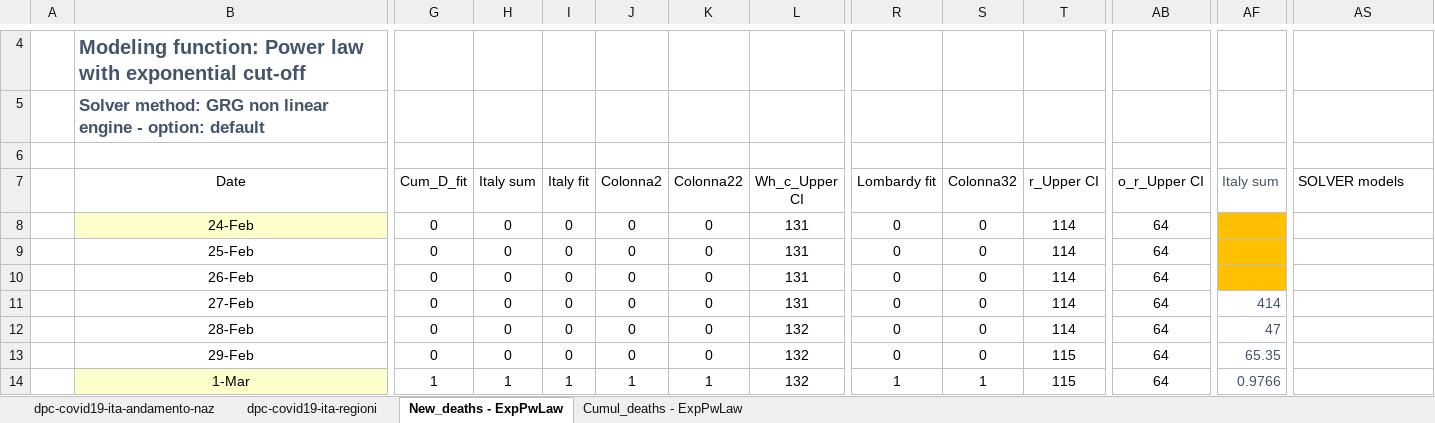
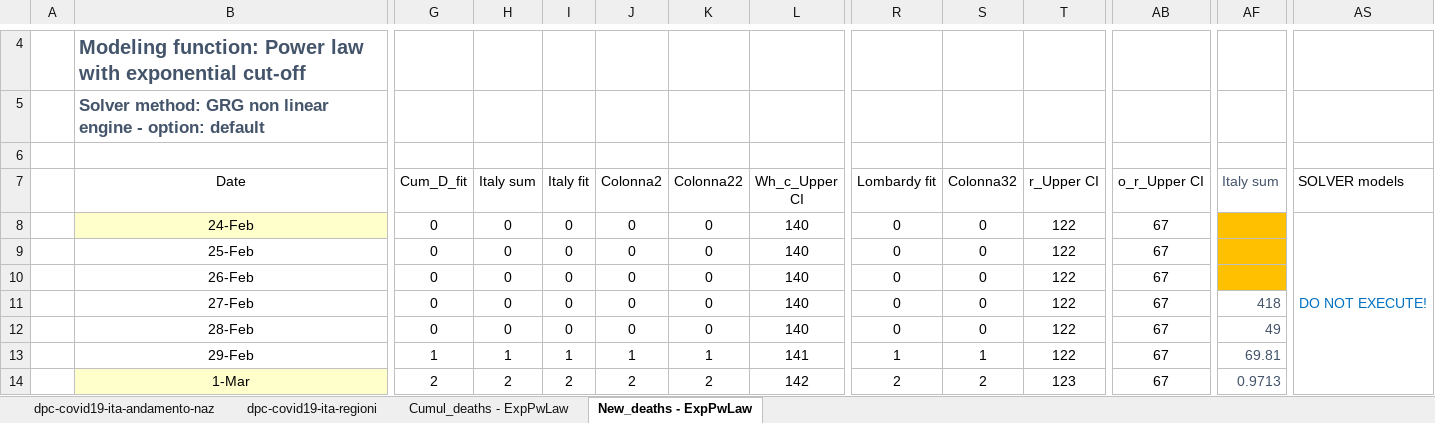
Before and after one commit to pfnali/Covid-19, an Excel workbook: COVID-19 deaths - Lombardy and rest of Italy - ExpPowerLaw.xlsx, sheet New_deaths - ExpPwLaw, drawn as a sheet; only a part is shown, gaps mark what is left out; values as stored, in another font and other column widths than the file's, no borders; charts and pictures and table styles not drawn; the diff covers the shown part only; the diff names each change by its address in the sheet, - before the commit and + after, or states it on an @@ line.

```diff
--- a/COVID-19 deaths - Lombardy and rest of Italy - ExpPowerLaw.xlsx (sheet New_deaths - ExpPwLaw)
+++ b/COVID-19 deaths - Lombardy and rest of Italy - ExpPowerLaw.xlsx (sheet New_deaths - ExpPwLaw)
@@ sheet tab order changed: dpc-covid19-ita-andamento-naz | dpc-covid19-ita-regioni | Cumul_deaths - ExpPwLaw | New_deaths - ExpPwLaw @@
-L8:L11 (Wh_c_Upper CI): 131
+L8:L11 (Wh_c_Upper CI): 140
-T8:T12 (r_Upper CI): 114
+T8:T12 (r_Upper CI): 122
-AB8:AB14 (o_r_Upper CI): 64
+AB8:AB14 (o_r_Upper CI): 67
-AS8 (SOLVER models): (empty)
+AS8 (SOLVER models): DO NOT EXECUTE!
+AS8:AS17 merged
-AF11 (Italy sum): 414
+AF11 (Italy sum): 418
-L12 (Wh_c_Upper CI): 132
+L12 (Wh_c_Upper CI): 140
-AF12 (Italy sum): 47
+AF12 (Italy sum): 49
-G13 (Cum_D_fit): 0
+G13 (Cum_D_fit): 1
-H13 (Italy sum): 0
+H13 (Italy sum): 1
-I13 (Italy fit): 0
+I13 (Italy fit): 1
-J13 (Colonna2): 0
+J13 (Colonna2): 1
-K13 (Colonna22): 0
+K13 (Colonna22): 1
-L13 (Wh_c_Upper CI): 132
+L13 (Wh_c_Upper CI): 141
-R13 (Lombardy fit): 0
+R13 (Lombardy fit): 1
-S13 (Colonna32): 0
+S13 (Colonna32): 1
-T13 (r_Upper CI): 115
+T13 (r_Upper CI): 122
-AF13 (Italy sum): 65.35
+AF13 (Italy sum): 69.81
-G14 (Cum_D_fit): 1
+G14 (Cum_D_fit): 2
-H14 (Italy sum): 1
+H14 (Italy sum): 2
-I14 (Italy fit): 1
+I14 (Italy fit): 2
-J14 (Colonna2): 1
+J14 (Colonna2): 2
-K14 (Colonna22): 1
+K14 (Colonna22): 2
-L14 (Wh_c_Upper CI): 132
+L14 (Wh_c_Upper CI): 142
-R14 (Lombardy fit): 1
+R14 (Lombardy fit): 2
-S14 (Colonna32): 1
+S14 (Colonna32): 2
-T14 (r_Upper CI): 115
+T14 (r_Upper CI): 123
-AF14 (Italy sum): 0.9766
+AF14 (Italy sum): 0.9713
```
Also changed, not shown: 895 edited cells, cell formats and merged cells elsewhere in this sheet, sheet Cumul_deaths - ExpPwLaw, sheet dpc-covid19-ita-regioni, sheet dpc-covid19-ita-andamento-naz, hidden cells, charts or pictures, COVID-19 deaths - Lombardy and rest of Italy - Gompertz.xlsx.
